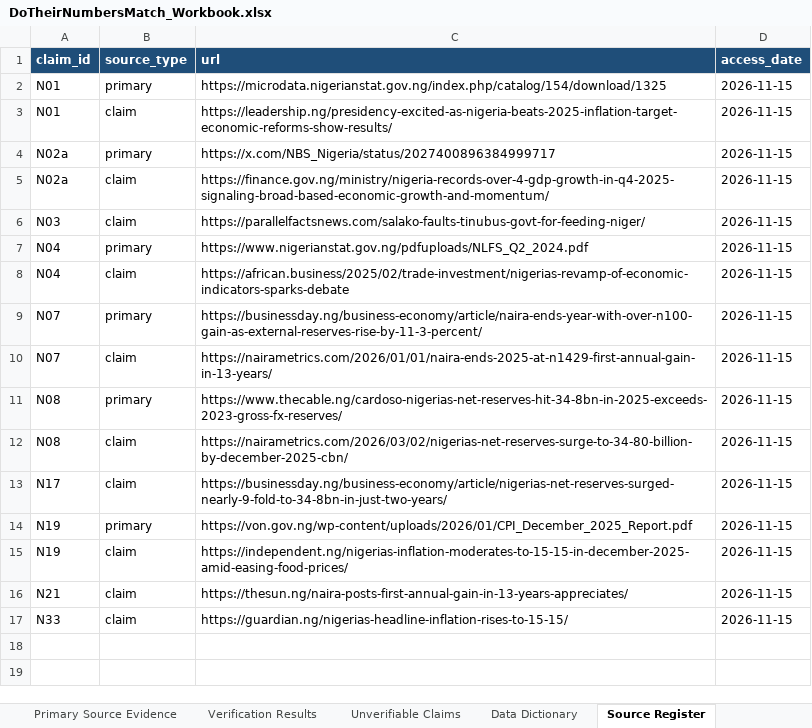
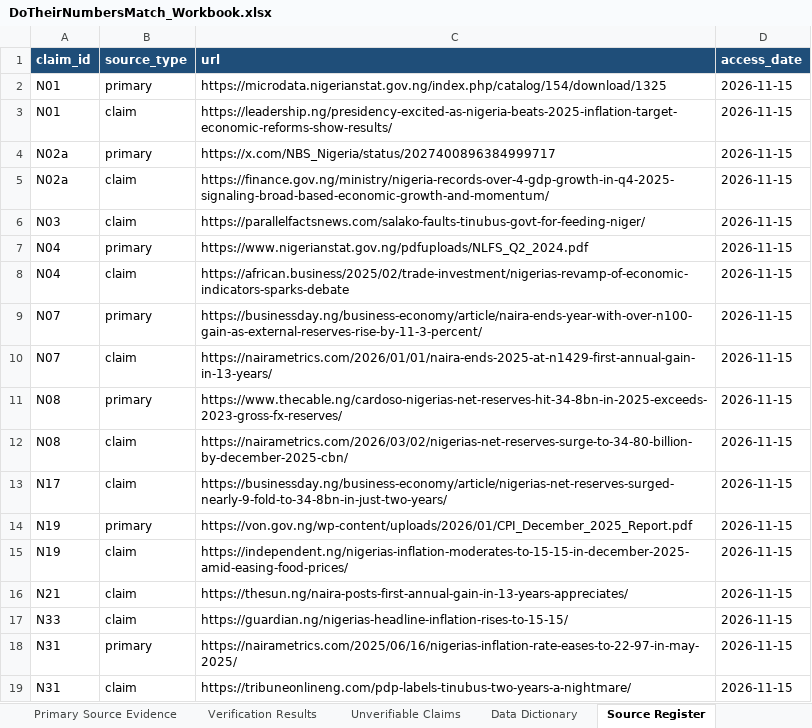
Before and after one commit to Kuulbudam/DoTheirNumbersMatch, an Excel workbook: DoTheirNumbersMatch_Workbook.xlsx, sheet Source Register, drawn as a sheet; values as stored, in another font and other column widths than the file's, no borders; the diff names each change by its address in the sheet, - before the commit and + after, or states it on an @@ line.

```diff
--- a/DoTheirNumbersMatch_Workbook.xlsx (sheet Source Register)
+++ b/DoTheirNumbersMatch_Workbook.xlsx (sheet Source Register)
+row 18: N31 | primary | https://nairametrics.com/2025/06/16/nigerias-inflation-rate-eases-to-22-97-in-may-2025/ | 2026-11-15
+row 19: N31 | claim | https://tribuneonlineng.com/pdp-labels-tinubus-two-years-a-nightmare/ | 2026-11-15
```
Also changed, not shown: sheet Claim Register, sheet Verification Results, sheet Primary Source Evidence, sheet Data Dictionary, 4 other files.
